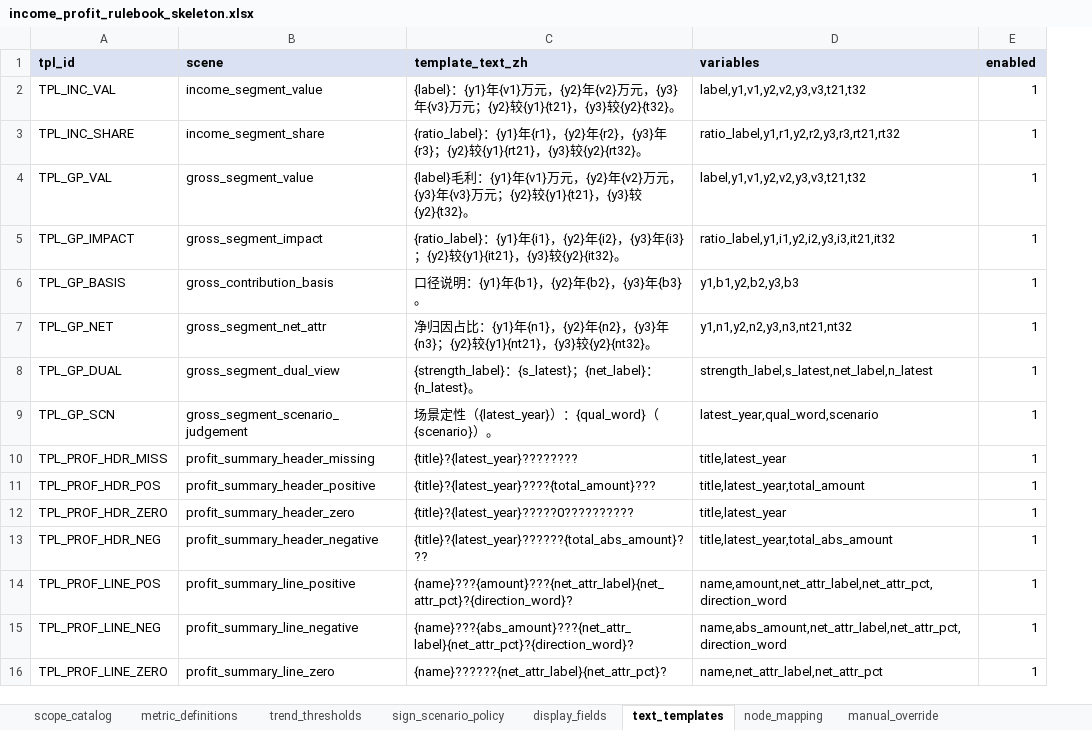
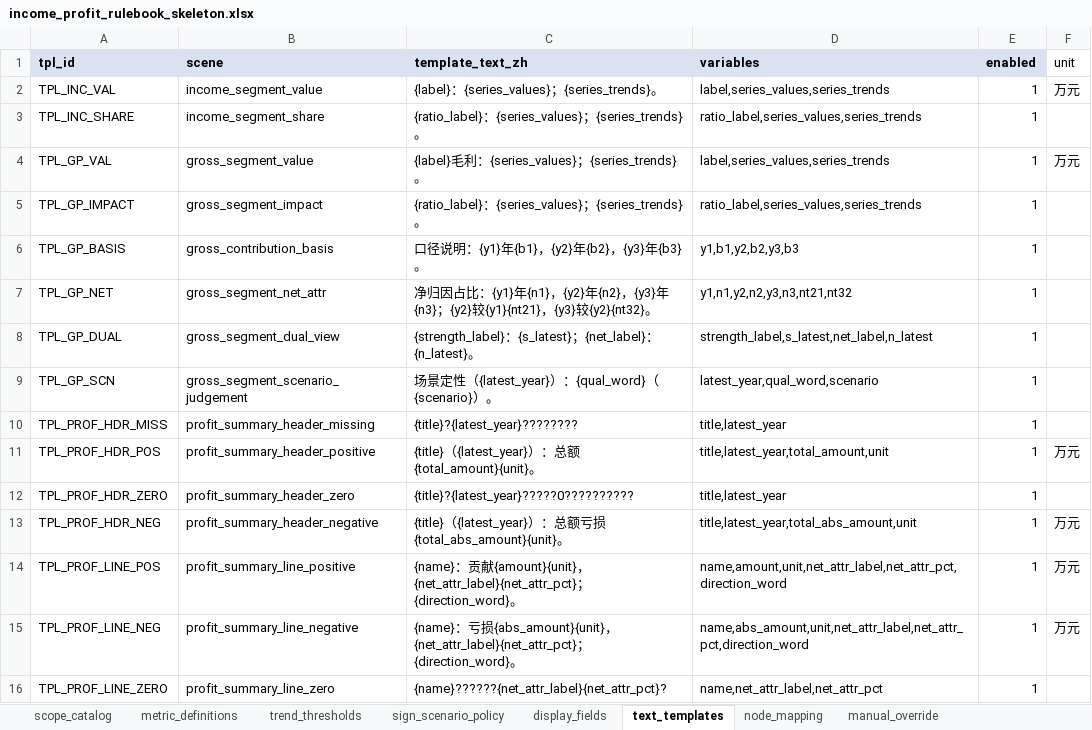
Before and after one commit to nudscn/credit_risk_system, an Excel workbook: config/income_profit_rulebook_skeleton.xlsx, sheet text_templates, drawn as a sheet; values as stored, in another font and other column widths than the file's, no borders; the diff names each change by its address in the sheet, - before the commit and + after, or states it on an @@ line.

```diff
--- a/config/income_profit_rulebook_skeleton.xlsx (sheet text_templates)
+++ b/config/income_profit_rulebook_skeleton.xlsx (sheet text_templates)
+column F (unit), rows 2-15: 万元 |  | 万元 |  |  |  |  |  |  | 万元 |  | 万元 | 万元 | 万元
-C2 (template_text_zh): {label}：{y1}年{v1}万元，{y2}年{v2}万元，{y3}年{v3}万元；{y2}较{y1}{t21}，{y3}较{y2}{t32}。
+C2 (template_text_zh): {label}：{series_values}；{series_trends}。
-D2 (variables): label,y1,v1,y2,v2,y3,v3,t21,t32
+D2 (variables): label,series_values,series_trends
-C3 (template_text_zh): {ratio_label}：{y1}年{r1}，{y2}年{r2}，{y3}年{r3}；{y2}较{y1}{rt21}，{y3}较{y2}{rt32}。
+C3 (template_text_zh): {ratio_label}：{series_values}；{series_trends}。
-D3 (variables): ratio_label,y1,r1,y2,r2,y3,r3,rt21,rt32
+D3 (variables): ratio_label,series_values,series_trends
-C4 (template_text_zh): …利：{y1}年{v1}万元，{y2}年{v2}万元，{y3}年{v3}万元；{y2}较{y1}{t21}，{y3}较{y2}{t32}。
+C4 (template_text_zh): …利：{series_values}；{series_trends}。
-D4 (variables): label,y1,v1,y2,v2,y3,v3,t21,t32
+D4 (variables): label,series_values,series_trends
-C5 (template_text_zh): {ratio_label}：{y1}年{i1}，{y2}年{i2}，{y3}年{i3}；{y2}较{y1}{it21}，{y3}较{y2}{it32}。
+C5 (template_text_zh): {ratio_label}：{series_values}；{series_trends}。
-D5 (variables): ratio_label,y1,i1,y2,i2,y3,i3,it21,it32
+D5 (variables): ratio_label,series_values,series_trends
-C11 (template_text_zh): {title}?{latest_year}????{total_amount}???
+C11 (template_text_zh): {title}（{latest_year}）：总额{total_amount}{unit}。
-D11 (variables): title,latest_year,total_amount
+D11 (variables): title,latest_year,total_amount,unit
-C13 (template_text_zh): {title}?{latest_year}??????{total_abs_amount}???
+C13 (template_text_zh): {title}（{latest_year}）：总额亏损{total_abs_amount}{unit}。
-D13 (variables): title,latest_year,total_abs_amount
+D13 (variables): title,latest_year,total_abs_amount,unit
-C14 (template_text_zh): {name}???{amount}???{net_attr_label}{net_attr_pct}?{direction_word}?
+C14 (template_text_zh): {name}：贡献{amount}{unit}，{net_attr_label}{net_attr_pct}；{direction_word}。
-D14 (variables): name,amount,net_attr_label,net_attr_pct,direction_word
+D14 (variables): name,amount,unit,net_attr_label,net_attr_pct,direction_word
-C15 (template_text_zh): {name}???{abs_amount}???{net_attr_label}{net_attr_pct}?{direction_word}?
+C15 (template_text_zh): {name}：亏损{abs_amount}{unit}，{net_attr_label}{net_attr_pct}；{direction_word}。
-D15 (variables): name,abs_amount,net_attr_label,net_attr_pct,direction_word
+D15 (variables): name,abs_amount,unit,net_attr_label,net_attr_pct,direction_word
```
Also changed, not shown: config/ratio_analysis_rulebook.xlsx, config/rulebook.xlsx, 3 other files.
